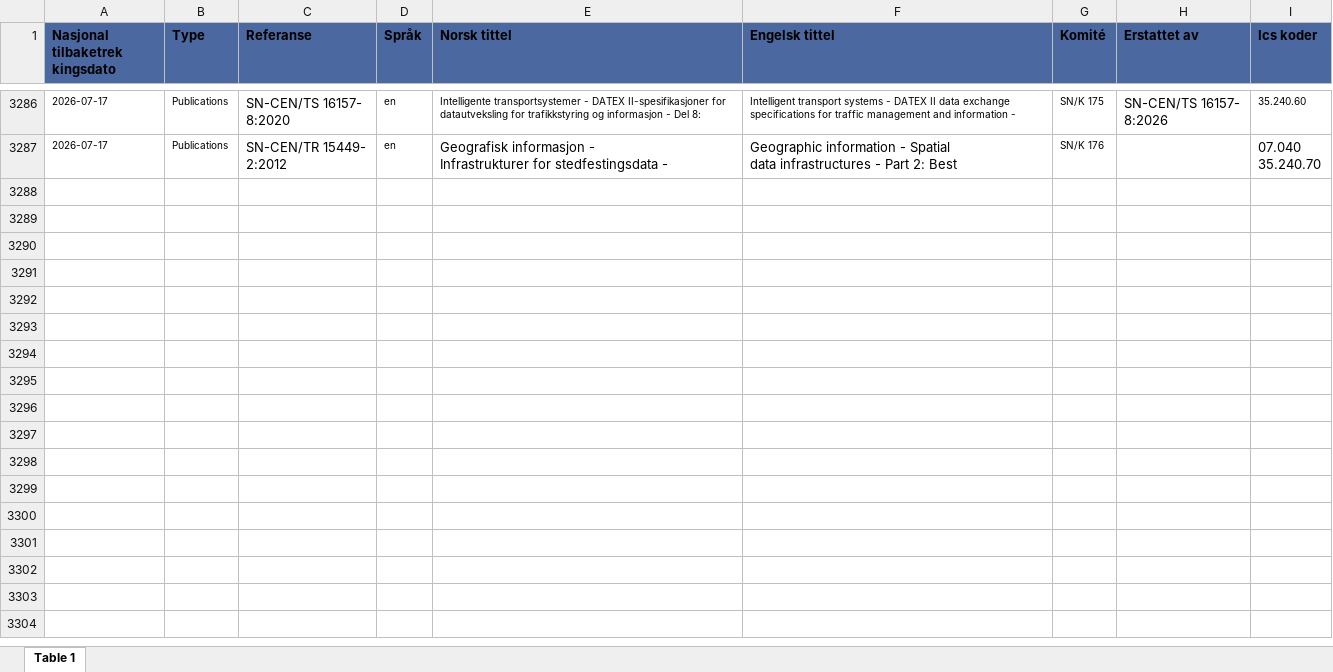
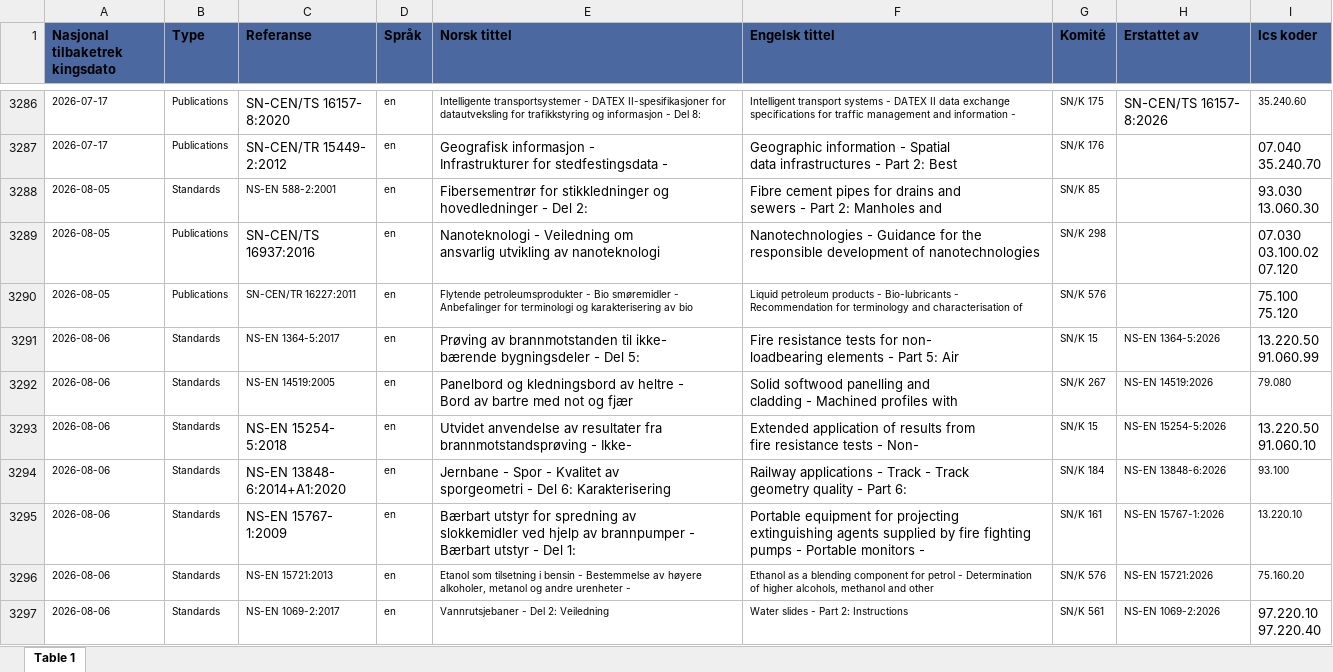
Before and after one commit to HelgeStotvig/ns-kontroll, an Excel workbook: utgåtte-standarder.xlsx, sheet Table 1, drawn as a sheet; only a part is shown, gaps mark what is left out; values as stored, in another font and other column widths than the file's, no borders; ↵ is a line break in a cell; the diff covers the shown part only; the diff names each change by its address in the sheet, - before the commit and + after, or states it on an @@ line.

Commit message:
Add files via upload

```diff
--- a/utgåtte-standarder.xlsx (sheet Table 1)
+++ b/utgåtte-standarder.xlsx (sheet Table 1)
+row 3288: 2026-08-05 | Standards | NS-EN 588-2:2001 | en | Fibersementrør for stikkledninger og ↵ hovedledninger - Del 2: | Fibre cement pipes for drains and ↵ sewers - Part 2: Manholes and | SN/K 85 |  | 93.030 ↵ 13.060.30
+row 3289: 2026-08-05 | Publications | SN-CEN/TS ↵ 16937:2016 | en | Nanoteknologi - Veiledning om ↵ ansvarlig utvikling av nanoteknologi | Nanotechnologies - Guidance for the ↵ responsible development of nanotechnologies | SN/K 298 |  | 07.030 ↵ 03.100.02 ↵ 07.120
+row 3290: 2026-08-05 | Publications | SN-CEN/TR 16227:2011 | en | Flytende petroleumsprodukter - Bio smøremidler - Anbefalinger for terminologi og karakterisering av bio | Liquid petroleum products - Bio-lubricants - Recommendation for terminology and characterisation of | SN/K 576 |  | 75.100 ↵ 75.120
+row 3291: 2026-08-06 | Standards | NS-EN 1364-5:2017 | en | Prøving av brannmotstanden til ikke- ↵ bærende bygningsdeler - Del 5: | Fire resistance tests for non- ↵ loadbearing elements - Part 5: Air | SN/K 15 | NS-EN 1364-5:2026 | 13.220.50 ↵ 91.060.99
+row 3292: 2026-08-06 | Standards | NS-EN 14519:2005 | en | Panelbord og kledningsbord av heltre - ↵ Bord av bartre med not og fjær | Solid softwood panelling and ↵ cladding - Machined profiles with | SN/K 267 | NS-EN 14519:2026 | 79.080
+row 3293: 2026-08-06 | Standards | NS-EN 15254- ↵ 5:2018 | en | Utvidet anvendelse av resultater fra ↵ brannmotstandsprøving - Ikke- | Extended application of results from ↵ fire resistance tests - Non- | SN/K 15 | NS-EN 15254-5:2026 | 13.220.50 ↵ 91.060.10
+row 3294: 2026-08-06 | Standards | NS-EN 13848- ↵ 6:2014+A1:2020 | en | Jernbane - Spor - Kvalitet av ↵ sporgeometri - Del 6: Karakterisering | Railway applications - Track - Track ↵ geometry quality - Part 6: | SN/K 184 | NS-EN 13848-6:2026 | 93.100
+row 3295: 2026-08-06 | Standards | NS-EN 15767- ↵ 1:2009 | en | Bærbart utstyr for spredning av ↵ slokkemidler ved hjelp av brannpumper - Bærbart utstyr - Del 1: | Portable equipment for projecting ↵ extinguishing agents supplied by fire fighting pumps - Portable monitors - | SN/K 161 | NS-EN 15767-1:2026 | 13.220.10
+row 3296: 2026-08-06 | Standards | NS-EN 15721:2013 | en | Etanol som tilsetning i bensin - Bestemmelse av høyere alkoholer, metanol og andre urenheter - | Ethanol as a blending component for petrol - Determination of higher alcohols, methanol and other | SN/K 576 | NS-EN 15721:2026 | 75.160.20
+row 3297: 2026-08-06 | Standards | NS-EN 1069-2:2017 | en | Vannrutsjebaner - Del 2: Veiledning | Water slides - Part 2: Instructions | SN/K 561 | NS-EN 1069-2:2026 | 97.220.10 ↵ 97.220.40
```
Also changed, not shown: 59 added rows elsewhere in this sheet.
